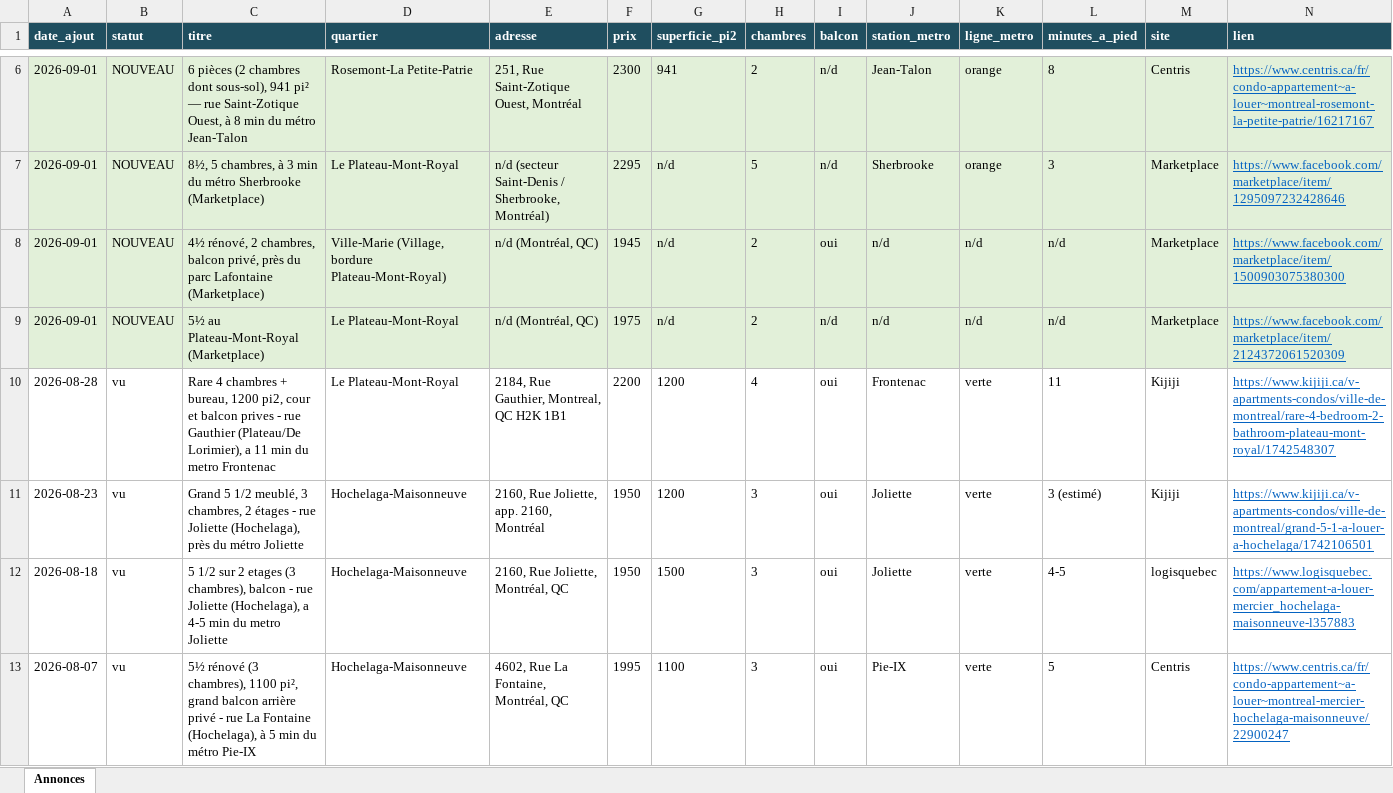
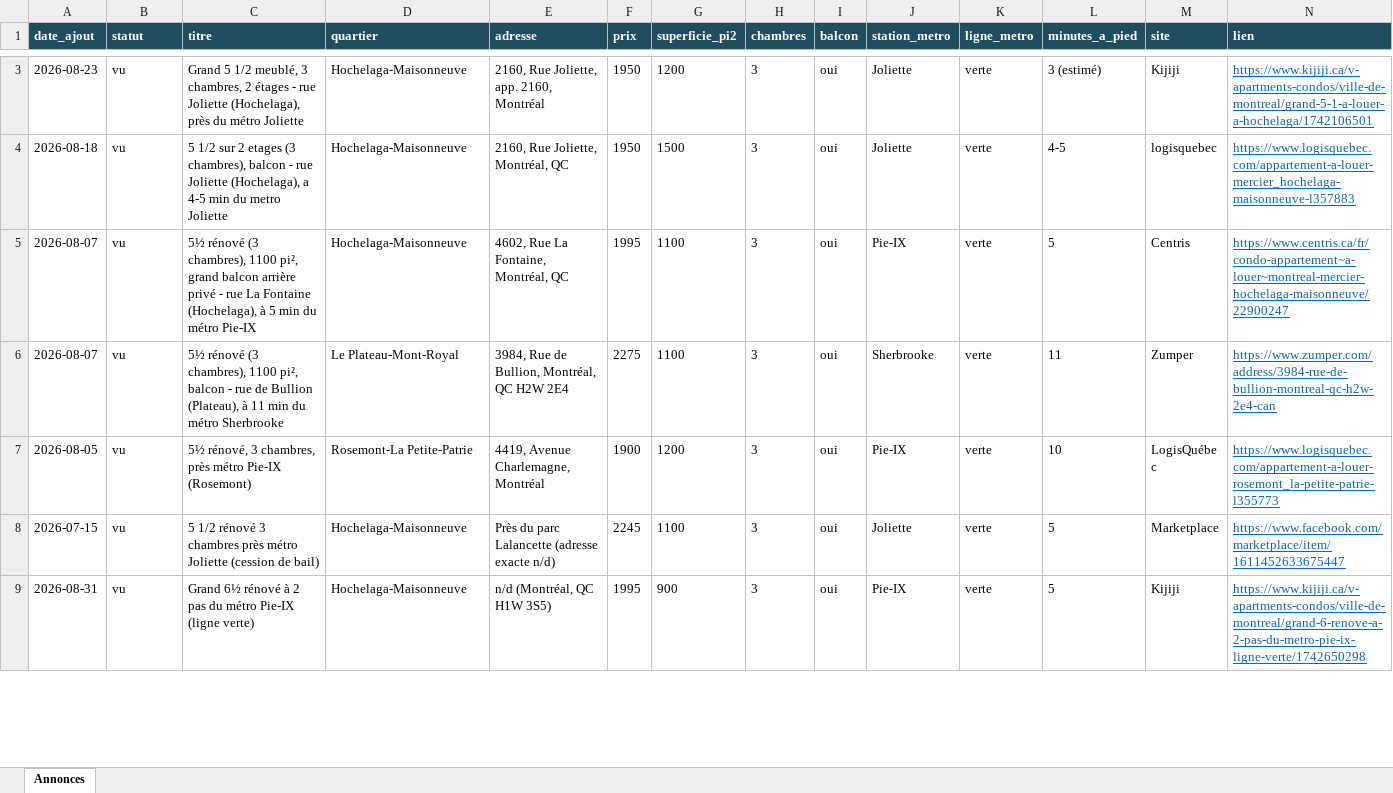
Before and after one commit to fclmnt/home-search, an Excel workbook: annonces.xlsx, sheet Annonces, drawn as a sheet; only a part is shown, gaps mark what is left out; the shorter side is filled out with more unchanged rows; values as stored, in another font and other column widths than the file's, no borders; removed rows and columns are numbered as before the commit, all else as after; rows hold the shown columns only; the diff covers the shown part only; the diff names each change by its address in the sheet, - before the commit and + after, or states it on an @@ line.

Commit message:
Mise à jour des annonces — 2026-09-01 17:23

```diff
--- a/annonces.xlsx (sheet Annonces)
+++ b/annonces.xlsx (sheet Annonces)
-row 6: 2026-09-01 | NOUVEAU | 6 pièces (2 chambres dont sous-sol), 941 pi² — rue Saint-Zotique Ouest, à 8 min du métro Jean-Talon | Rosemont-La Petite-Patrie | 251, Rue Saint-Zotique Ouest, Montréal | 2300 | 941 | 2 | n/d | Jean-Talon | orange | 8 | Centris | https://www.centris.ca/fr/condo-appartement~a-louer~montreal-rosemont-la-petite-patrie/16217167
-row 7: 2026-09-01 | NOUVEAU | 8½, 5 chambres, à 3 min du métro Sherbrooke (Marketplace) | Le Plateau-Mont-Royal | n/d (secteur Saint-Denis / Sherbrooke, Montréal) | 2295 | n/d | 5 | n/d | Sherbrooke | orange | 3 | Marketplace | https://www.facebook.com/marketplace/item/1295097232428646
-row 8: 2026-09-01 | NOUVEAU | 4½ rénové, 2 chambres, balcon privé, près du parc Lafontaine (Marketplace) | Ville-Marie (Village, bordure Plateau-Mont-Royal) | n/d (Montréal, QC) | 1945 | n/d | 2 | oui | n/d | n/d | n/d | Marketplace | https://www.facebook.com/marketplace/item/1500903075380300
-row 9: 2026-09-01 | NOUVEAU | 5½ au Plateau-Mont-Royal (Marketplace) | Le Plateau-Mont-Royal | n/d (Montréal, QC) | 1975 | n/d | 2 | n/d | n/d | n/d | n/d | Marketplace | https://www.facebook.com/marketplace/item/2124372061520309
-row 10: 2026-08-28 | vu | Rare 4 chambres + bureau, 1200 pi2, cour et balcon prives - rue Gauthier (Plateau/De Lorimier), a 11 min du metro Frontenac | Le Plateau-Mont-Royal | 2184, Rue Gauthier, Montreal, QC H2K 1B1 | 2200 | 1200 | 4 | oui | Frontenac | verte | 11 | Kijiji | https://www.kijiji.ca/v-apartments-condos/ville-de-montreal/rare-4-bedroom-2-bathroom-plateau-mont-royal/1742548307
```
Also changed, not shown: 6 added rows, 5 removed rows and 10 edited cells elsewhere in this sheet, 5 other files.
